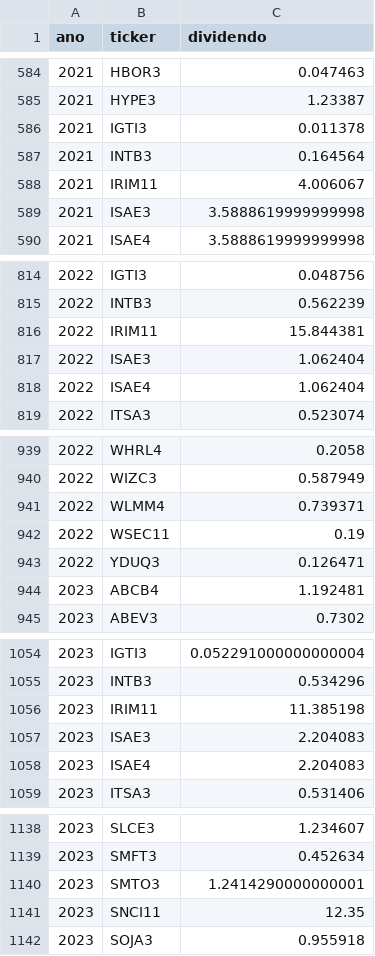
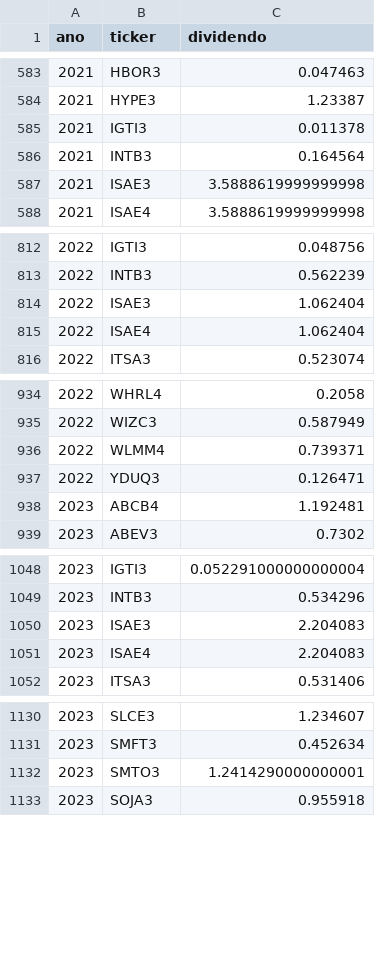
Before and after one commit to gustavolima007/Bussola-de-Valor, a CSV file: data/dividendos_ano.csv, drawn as a sheet; only a part is shown, gaps mark what is left out; the diff covers the shown part only.

```diff
--- a/data/dividendos_ano.csv
+++ b/data/dividendos_ano.csv
@@ -587,3 +586,2 @@
 2021,INTB3,0.164564
-2021,IRIM11,4.006067
 2021,ISAE3,3.5888619999999998
@@ -815,3 +813,2 @@
 2022,INTB3,0.562239
-2022,IRIM11,15.844381
 2022,ISAE3,1.062404
@@ -941,3 +936,2 @@
 2022,WLMM4,0.739371
-2022,WSEC11,0.19
 2022,YDUQ3,0.126471
@@ -1055,3 +1049,2 @@
 2023,INTB3,0.534296
-2023,IRIM11,11.385198
 2023,ISAE3,2.204083
@@ -1140,3 +1132,2 @@
 2023,SMTO3,1.2414290000000001
-2023,SNCI11,12.35
 2023,SOJA3,0.955918
```
Also changed, not shown: 15 removed rows and 48 edited cells elsewhere in this file, data/avaliacao_setor.csv, data/ciclo_mercado.csv, 19 other files.
